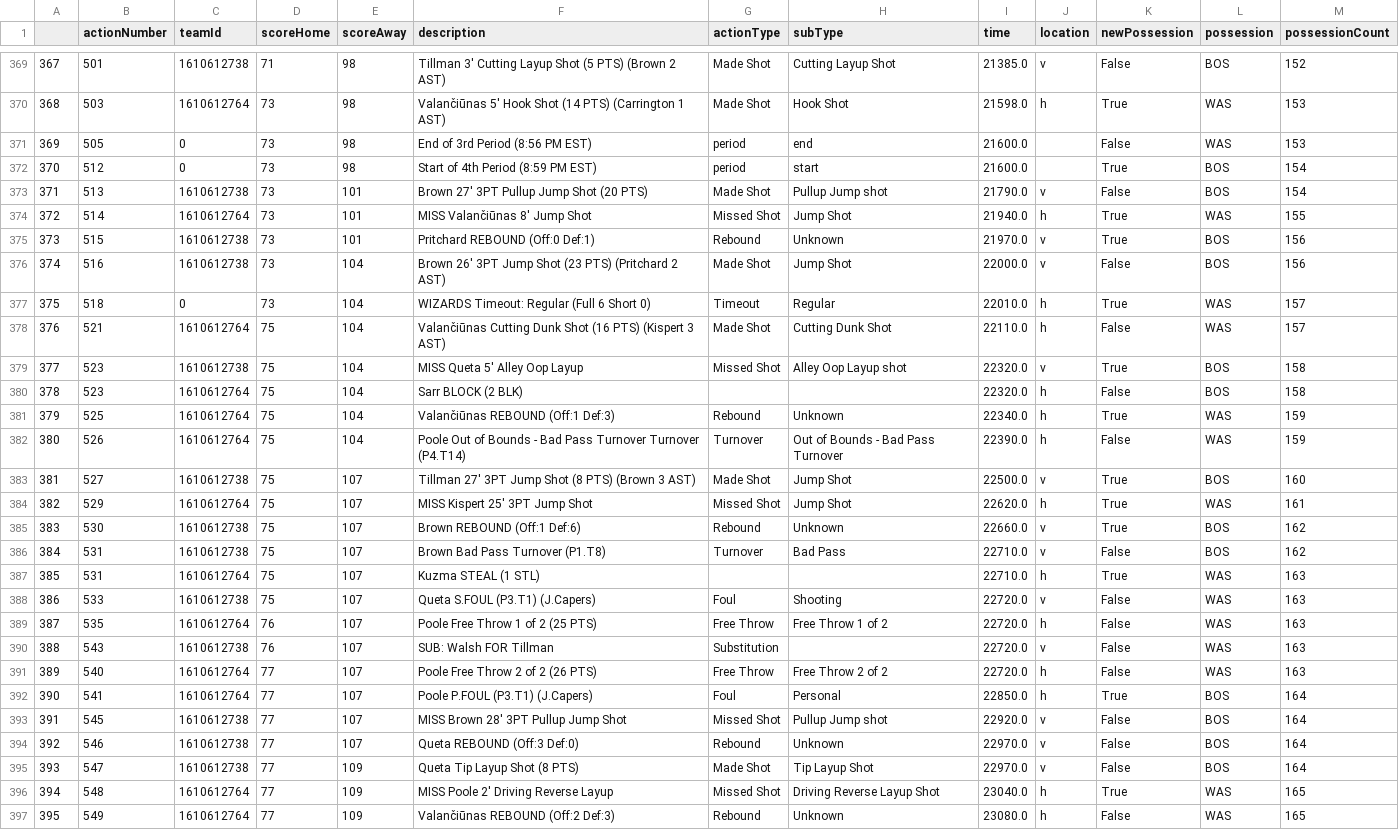
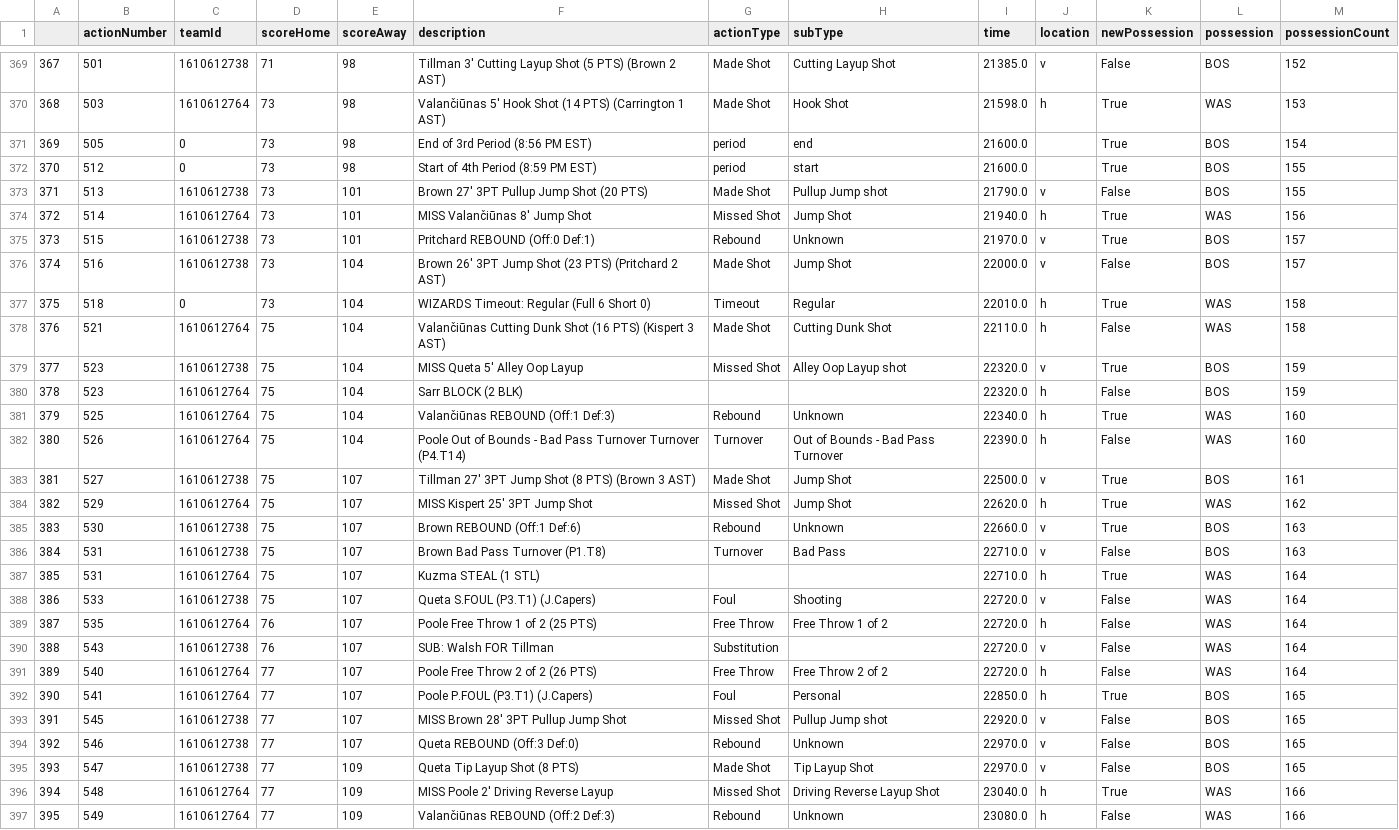
Before and after one commit to dominik-sv/NBA-Adjusted-Plus-Minus, a CSV file: plays/plays_27.csv, drawn as a sheet; only a part is shown, gaps mark what is left out; the diff covers the shown part only.

```diff
--- a/plays/plays_27.csv
+++ b/plays/plays_27.csv
@@ -370,28 +370,28 @@
 368,503,1610612764,73,98,Valančiūnas 5' Hook Shot (14 PTS) (Carrington 1 AST),Made Shot,Hook Shot,21598.0,h,True,WAS,153
-369,505,0,73,98,End of 3rd Period (8:56 PM EST),period,end,21600.0,,False,WAS,153
-370,512,0,73,98,Start of 4th Period (8:59 PM EST),period,start,21600.0,,True,BOS,154
-371,513,1610612738,73,101,Brown 27' 3PT Pullup Jump Shot (20 PTS),Made Shot,Pullup Jump shot,21790.0,v,False,BOS,154
-372,514,1610612764,73,101,MISS Valančiūnas 8' Jump Shot,Missed Shot,Jump Shot,21940.0,h,True,WAS,155
-373,515,1610612738,73,101,Pritchard REBOUND (Off:0 Def:1),Rebound,Unknown,21970.0,v,True,BOS,156
-374,516,1610612738,73,104,Brown 26' 3PT Jump Shot (23 PTS) (Pritchard 2 AST),Made Shot,Jump Shot,22000.0,v,False,BOS,156
-375,518,0,73,104,WIZARDS Timeout: Regular (Full 6 Short 0),Timeout,Regular,22010.0,h,True,WAS,157
-376,521,1610612764,75,104,Valančiūnas Cutting Dunk Shot (16 PTS) (Kispert 3 AST),Made Shot,Cutting Dunk Shot,22110.0,h,False,WAS,157
-377,523,1610612738,75,104,MISS Queta 5' Alley Oop Layup,Missed Shot,Alley Oop Layup shot,22320.0,v,True,BOS,158
-378,523,1610612764,75,104,Sarr BLOCK (2 BLK),,,22320.0,h,False,BOS,158
-379,525,1610612764,75,104,Valančiūnas REBOUND (Off:1 Def:3),Rebound,Unknown,22340.0,h,True,WAS,159
-380,526,1610612764,75,104,Poole Out of Bounds - Bad Pass Turnover Turnover (P4.T14),Turnover,Out of Bounds - Bad Pass Turnover,22390.0,h,False,WAS,159
-381,527,1610612738,75,107,Tillman 27' 3PT Jump Shot (8 PTS) (Brown 3 AST),Made Shot,Jump Shot,22500.0,v,True,BOS,160
-382,529,1610612764,75,107,MISS Kispert 25' 3PT Jump Shot,Missed Shot,Jump Shot,22620.0,h,True,WAS,161
-383,530,1610612738,75,107,Brown REBOUND (Off:1 Def:6),Rebound,Unknown,22660.0,v,True,BOS,162
-384,531,1610612738,75,107,Brown Bad Pass Turnover (P1.T8),Turnover,Bad Pass,22710.0,v,False,BOS,162
-385,531,1610612764,75,107,Kuzma STEAL (1 STL),,,22710.0,h,True,WAS,163
-386,533,1610612738,75,107,Queta S.FOUL (P3.T1) (J.Capers),Foul,Shooting,22720.0,v,False,WAS,163
-387,535,1610612764,76,107,Poole Free Throw 1 of 2 (25 PTS),Free Throw,Free Throw 1 of 2,22720.0,h,False,WAS,163
-388,543,1610612738,76,107,SUB: Walsh FOR Tillman,Substitution,,22720.0,v,False,WAS,163
-389,540,1610612764,77,107,Poole Free Throw 2 of 2 (26 PTS),Free Throw,Free Throw 2 of 2,22720.0,h,False,WAS,163
-390,541,1610612764,77,107,Poole P.FOUL (P3.T1) (J.Capers),Foul,Personal,22850.0,h,True,BOS,164
-391,545,1610612738,77,107,MISS Brown 28' 3PT Pullup Jump Shot,Missed Shot,Pullup Jump shot,22920.0,v,False,BOS,164
-392,546,1610612738,77,107,Queta REBOUND (Off:3 Def:0),Rebound,Unknown,22970.0,v,False,BOS,164
-393,547,1610612738,77,109,Queta Tip Layup Shot (8 PTS),Made Shot,Tip Layup Shot,22970.0,v,False,BOS,164
-394,548,1610612764,77,109,MISS Poole 2' Driving Reverse Layup,Missed Shot,Driving Reverse Layup Shot,23040.0,h,True,WAS,165
-395,549,1610612764,77,109,Valančiūnas REBOUND (Off:2 Def:3),Rebound,Unknown,23080.0,h,False,WAS,165
+369,505,0,73,98,End of 3rd Period (8:56 PM EST),period,end,21600.0,,True,BOS,154
+370,512,0,73,98,Start of 4th Period (8:59 PM EST),period,start,21600.0,,True,BOS,155
+371,513,1610612738,73,101,Brown 27' 3PT Pullup Jump Shot (20 PTS),Made Shot,Pullup Jump shot,21790.0,v,False,BOS,155
+372,514,1610612764,73,101,MISS Valančiūnas 8' Jump Shot,Missed Shot,Jump Shot,21940.0,h,True,WAS,156
+373,515,1610612738,73,101,Pritchard REBOUND (Off:0 Def:1),Rebound,Unknown,21970.0,v,True,BOS,157
+374,516,1610612738,73,104,Brown 26' 3PT Jump Shot (23 PTS) (Pritchard 2 AST),Made Shot,Jump Shot,22000.0,v,False,BOS,157
+375,518,0,73,104,WIZARDS Timeout: Regular (Full 6 Short 0),Timeout,Regular,22010.0,h,True,WAS,158
+376,521,1610612764,75,104,Valančiūnas Cutting Dunk Shot (16 PTS) (Kispert 3 AST),Made Shot,Cutting Dunk Shot,22110.0,h,False,WAS,158
+377,523,1610612738,75,104,MISS Queta 5' Alley Oop Layup,Missed Shot,Alley Oop Layup shot,22320.0,v,True,BOS,159
+378,523,1610612764,75,104,Sarr BLOCK (2 BLK),,,22320.0,h,False,BOS,159
+379,525,1610612764,75,104,Valančiūnas REBOUND (Off:1 Def:3),Rebound,Unknown,22340.0,h,True,WAS,160
+380,526,1610612764,75,104,Poole Out of Bounds - Bad Pass Turnover Turnover (P4.T14),Turnover,Out of Bounds - Bad Pass Turnover,22390.0,h,False,WAS,160
+381,527,1610612738,75,107,Tillman 27' 3PT Jump Shot (8 PTS) (Brown 3 AST),Made Shot,Jump Shot,22500.0,v,True,BOS,161
+382,529,1610612764,75,107,MISS Kispert 25' 3PT Jump Shot,Missed Shot,Jump Shot,22620.0,h,True,WAS,162
+383,530,1610612738,75,107,Brown REBOUND (Off:1 Def:6),Rebound,Unknown,22660.0,v,True,BOS,163
+384,531,1610612738,75,107,Brown Bad Pass Turnover (P1.T8),Turnover,Bad Pass,22710.0,v,False,BOS,163
+385,531,1610612764,75,107,Kuzma STEAL (1 STL),,,22710.0,h,True,WAS,164
+386,533,1610612738,75,107,Queta S.FOUL (P3.T1) (J.Capers),Foul,Shooting,22720.0,v,False,WAS,164
+387,535,1610612764,76,107,Poole Free Throw 1 of 2 (25 PTS),Free Throw,Free Throw 1 of 2,22720.0,h,False,WAS,164
+388,543,1610612738,76,107,SUB: Walsh FOR Tillman,Substitution,,22720.0,v,False,WAS,164
+389,540,1610612764,77,107,Poole Free Throw 2 of 2 (26 PTS),Free Throw,Free Throw 2 of 2,22720.0,h,False,WAS,164
+390,541,1610612764,77,107,Poole P.FOUL (P3.T1) (J.Capers),Foul,Personal,22850.0,h,True,BOS,165
+391,545,1610612738,77,107,MISS Brown 28' 3PT Pullup Jump Shot,Missed Shot,Pullup Jump shot,22920.0,v,False,BOS,165
+392,546,1610612738,77,107,Queta REBOUND (Off:3 Def:0),Rebound,Unknown,22970.0,v,False,BOS,165
+393,547,1610612738,77,109,Queta Tip Layup Shot (8 PTS),Made Shot,Tip Layup Shot,22970.0,v,False,BOS,165
+394,548,1610612764,77,109,MISS Poole 2' Driving Reverse Layup,Missed Shot,Driving Reverse Layup Shot,23040.0,h,True,WAS,166
+395,549,1610612764,77,109,Valančiūnas REBOUND (Off:2 Def:3),Rebound,Unknown,23080.0,h,False,WAS,166
```
Also changed, not shown: 112 edited cells elsewhere in this file, plays/plays_12.csv, plays/plays_15.csv, 15 other files.
